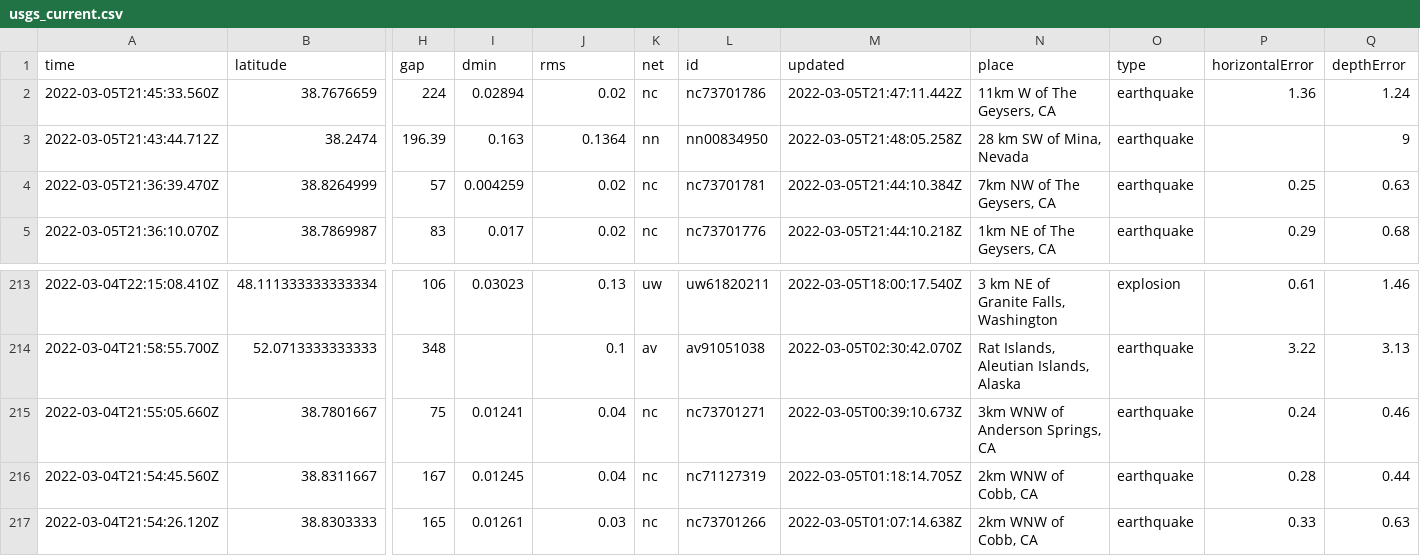
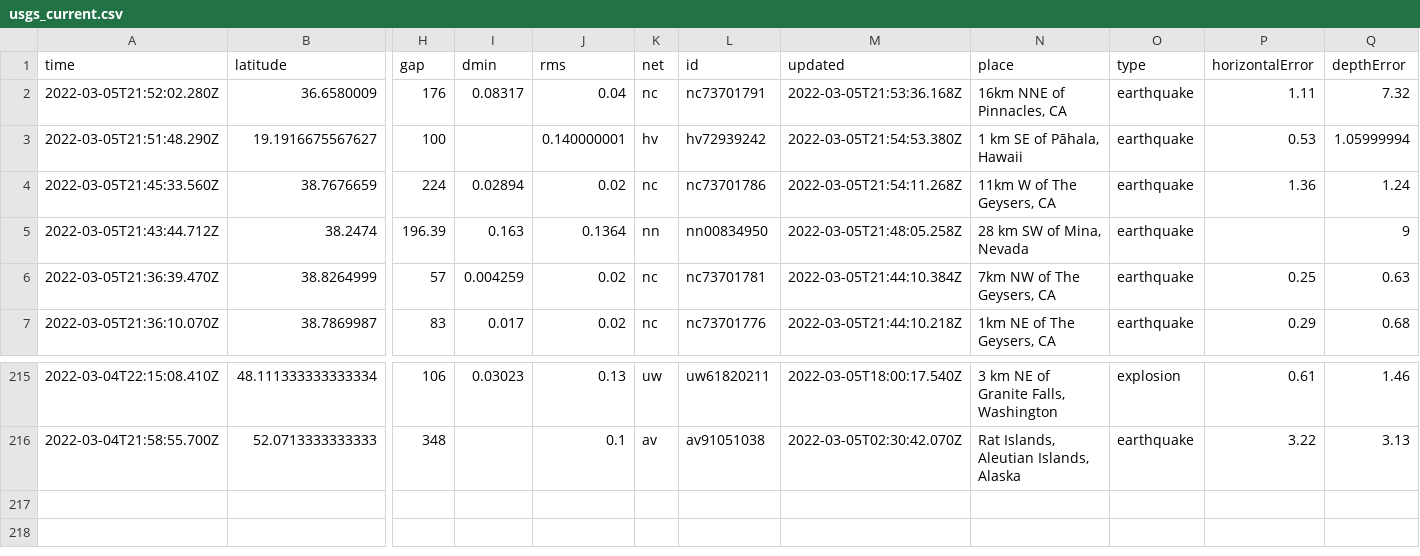
Before and after one commit to johnstont05/nicar22-github-actions, a CSV file: usgs_current.csv, drawn as a sheet; only a part is shown, gaps mark what is left out; removed rows and columns are numbered as before the commit, all else as after; rows hold the shown columns only; the diff names each change by its address in the sheet, - before the commit and + after, or states it on an @@ line.

```diff
--- a/usgs_current.csv
+++ b/usgs_current.csv
+row 2: 2022-03-05T21:52:02.280Z | 36.6580009 | 176 | 0.08317 | 0.04 | nc | nc73701791 | 2022-03-05T21:53:36.168Z | 16km NNE of Pinnacles, CA | earthquake | 1.11 | 7.32
+row 3: 2022-03-05T21:51:48.290Z | 19.1916675567627 | 100 |  | 0.140000001 | hv | hv72939242 | 2022-03-05T21:54:53.380Z | 1 km SE of Pāhala, Hawaii | earthquake | 0.53 | 1.05999994
-M4 (updated): 2022-03-05T21:47:11.442Z
+M4 (updated): 2022-03-05T21:54:11.268Z
-row 215: 2022-03-04T21:55:05.660Z | 38.7801667 | 75 | 0.01241 | 0.04 | nc | nc73701271 | 2022-03-05T00:39:10.673Z | 3km WNW of Anderson Springs, CA | earthquake | 0.24 | 0.46
-row 216: 2022-03-04T21:54:45.560Z | 38.8311667 | 167 | 0.01245 | 0.04 | nc | nc71127319 | 2022-03-05T01:18:14.705Z | 2km WNW of Cobb, CA | earthquake | 0.28 | 0.44
-row 217: 2022-03-04T21:54:26.120Z | 38.8303333 | 165 | 0.01261 | 0.03 | nc | nc73701266 | 2022-03-05T01:07:14.638Z | 2km WNW of Cobb, CA | earthquake | 0.33 | 0.63
```
Also changed, not shown: usgs_main.csv.
